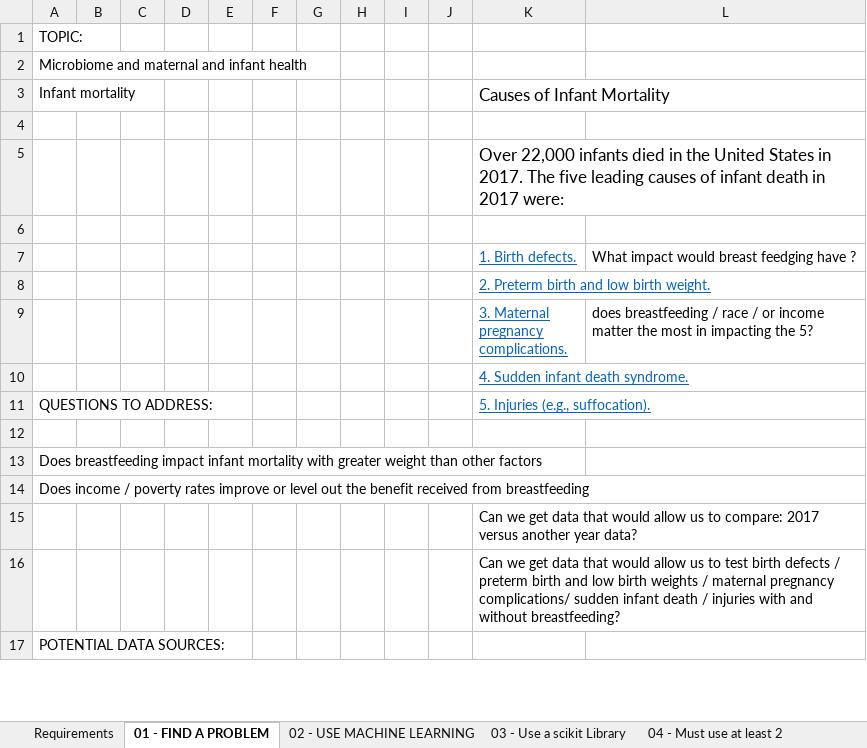
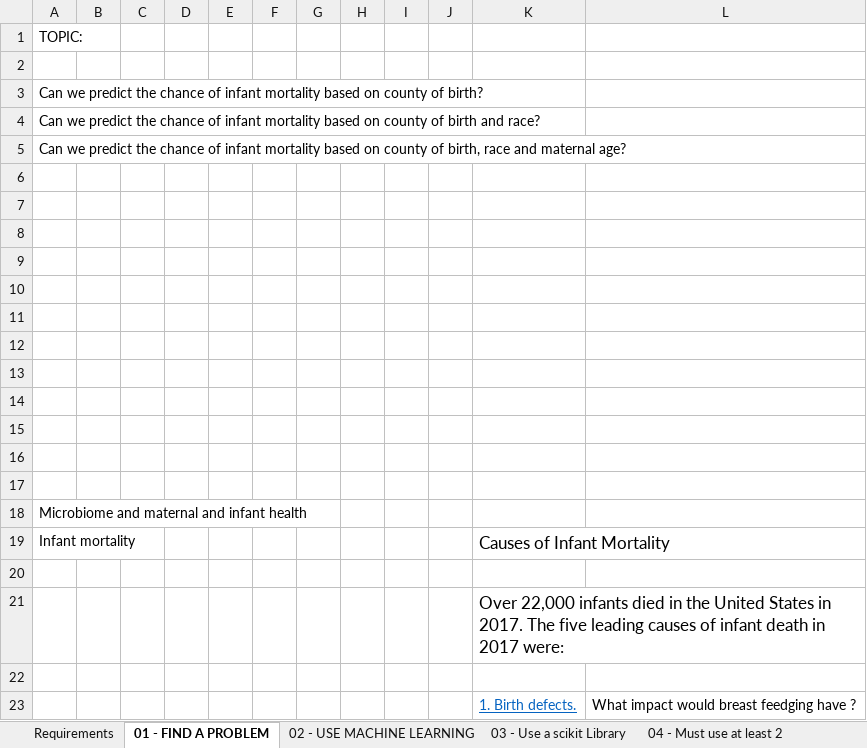
Before and after one commit to cmpietro/FinalProject-MachineLearning, an Excel workbook: PROJECT DOCUMENTATION/FinalProjectGuide.xlsx, sheet 01 - FIND A PROBLEM, drawn as a sheet; only a part is shown; the shorter side is filled out with more unchanged rows; values as stored, in another font and other column widths than the file's, no borders; 1 other sheet too large or unreadable and not compared; the diff names each change by its address in the sheet, - before the commit and + after, or states it on an @@ line.

```diff
--- a/PROJECT DOCUMENTATION/FinalProjectGuide.xlsx (sheet 01 - FIND A PROBLEM)
+++ b/PROJECT DOCUMENTATION/FinalProjectGuide.xlsx (sheet 01 - FIND A PROBLEM)
+row 2: (empty)
+row 3: Can we predict the chance of infant mortality based on county of birth?
+row 4: Can we predict the chance of infant mortality based on county of birth and race?
+row 5: Can we predict the chance of infant mortality based on county of birth, race and maternal age?
+row 6: (empty)
+row 7: (empty)
+row 8: (empty)
+row 9: (empty)
+row 10: (empty)
+row 11: (empty)
+row 12: (empty)
+row 13: (empty)
+row 14: (empty)
+row 15: (empty)
+row 16: (empty)
+row 17: (empty)
```
Also changed, not shown: sheet LINKS TO SAMPLES AND RESOURCES, sheet TASKS, sheet WED REQUIREMENTS, sheet 04 - Must use at least 2, sheet 02 - USE MACHINE LEARNING, other sheet tabs.
